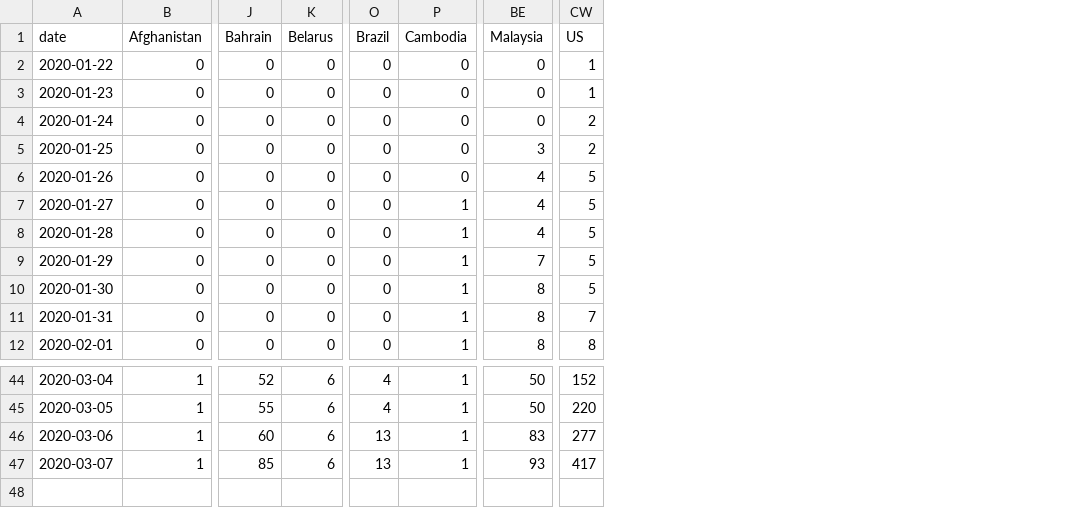
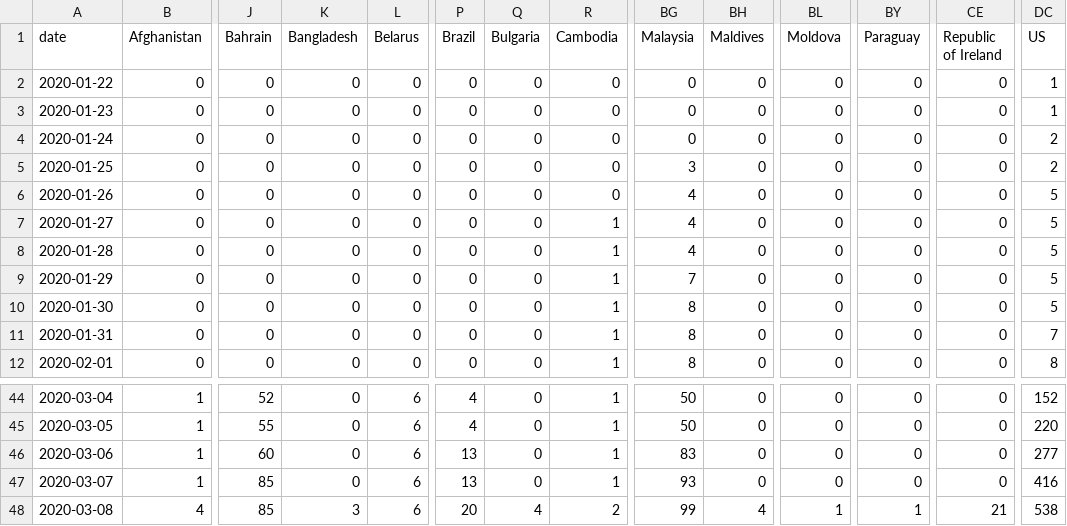
Before and after one commit to AnthonyEbert/ItalyCovid19, a CSV file: johns-hopkins-download/transition_matrix_countries_confirmed.csv, drawn as a sheet; only a part is shown, gaps mark what is left out; addresses are those after the commit; rows hold the shown columns only; the diff names each change by its address in the sheet, - before the commit and + after, or states it on an @@ line.

Commit message:
2020-03-08 data

```diff
--- a/johns-hopkins-download/transition_matrix_countries_confirmed.csv
+++ b/johns-hopkins-download/transition_matrix_countries_confirmed.csv
+column K (Bangladesh), rows 2-12: all 0; rows 44-47: all 0
+column Q (Bulgaria), rows 2-12: all 0; rows 44-47: all 0
+column BH (Maldives), rows 2-12: all 0; rows 44-47: all 0
+column BL (Moldova), rows 2-12: all 0; rows 44-47: all 0
+column BY (Paraguay), rows 2-12: all 0; rows 44-47: all 0
+column CE (Republic of Ireland), rows 2-12: all 0; rows 44-47: all 0
-DC47 (US): 417
+DC47 (US): 416
+row 48: 2020-03-08 | 4 | 85 | 3 | 6 | 20 | 4 | 2 | 99 | 4 | 1 | 1 | 21 | 538
```
Also changed, not shown: johns-hopkins-download/transition_matrix_countries_deaths.csv, johns-hopkins-download/transition_matrix_countries_recovered.csv, 3 other files.
